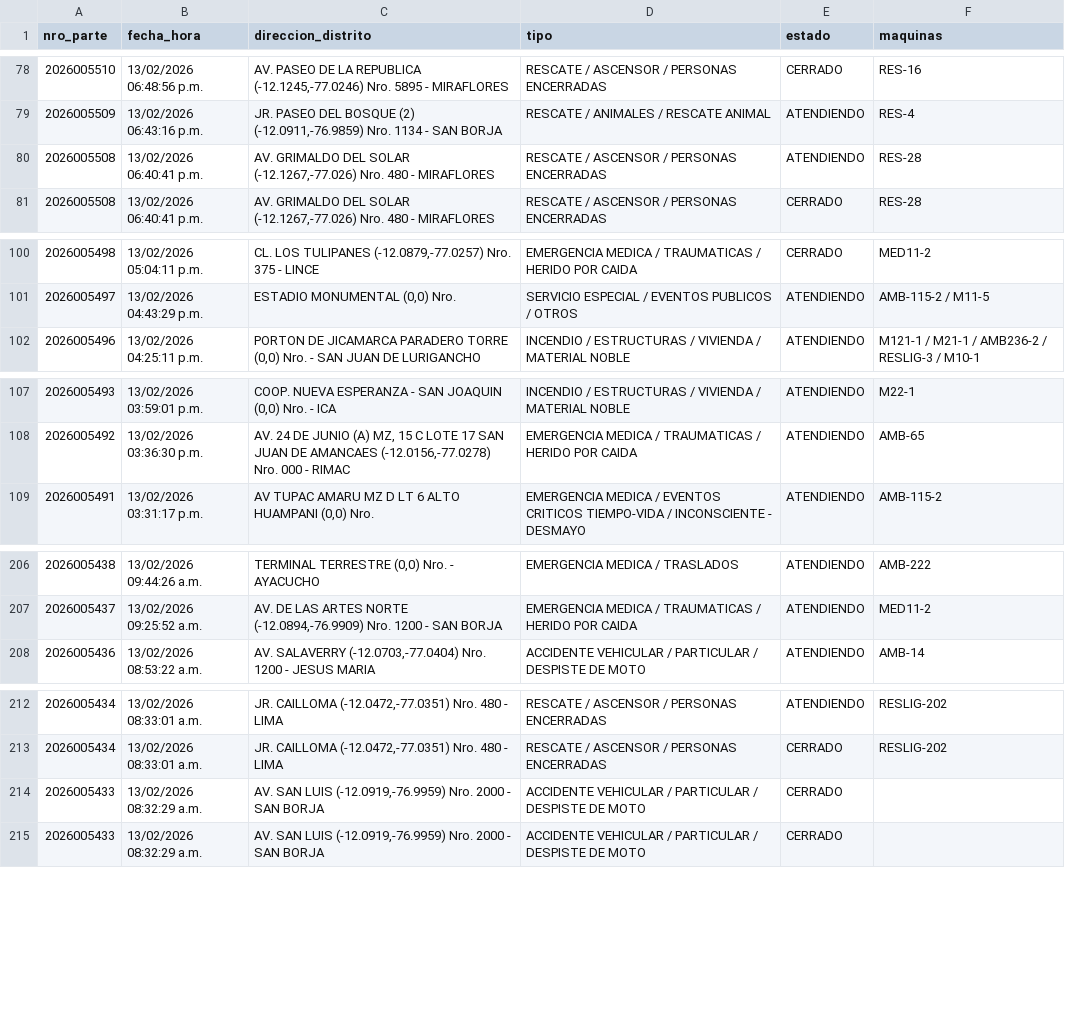
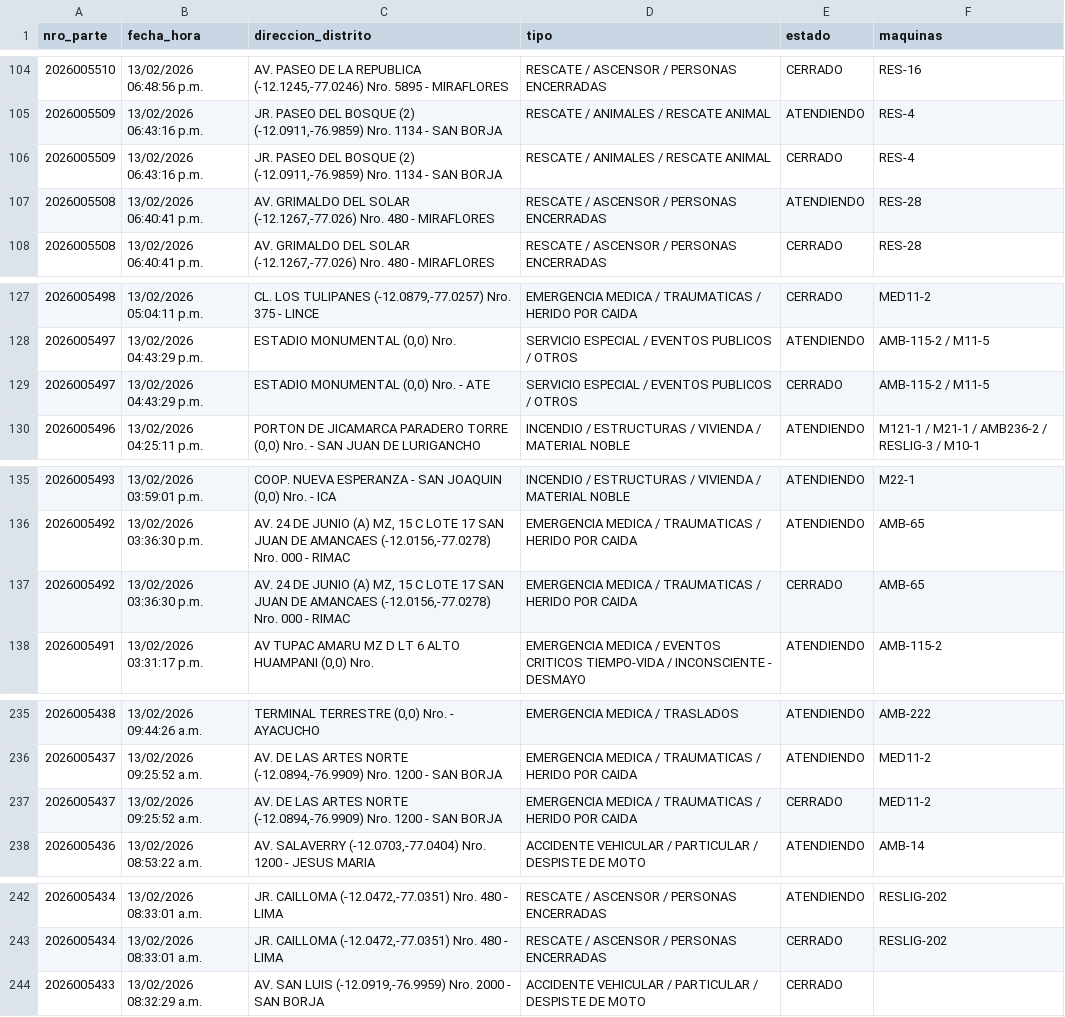
Before and after one commit to KenjiroMuriell/datamart_cgbvp, a CSV file: salida/emergencias_historico.csv, drawn as a sheet; only a part is shown, gaps mark what is left out; removed rows and columns are numbered as before the commit, all else as after; the diff covers the shown part only; the diff names each change by its address in the sheet, - before the commit and + after, or states it on an @@ line.

```diff
--- a/salida/emergencias_historico.csv
+++ b/salida/emergencias_historico.csv
+row 106: 2026005509 | 13/02/2026 06:43:16 p.m. | JR. PASEO DEL BOSQUE (2) (-12.0911,-76.9859) Nro. 1134 - SAN BORJA | RESCATE / ANIMALES / RESCATE ANIMAL | CERRADO | RES-4
+row 129: 2026005497 | 13/02/2026 04:43:29 p.m. | ESTADIO MONUMENTAL (0,0) Nro. - ATE | SERVICIO ESPECIAL / EVENTOS PUBLICOS / OTROS | CERRADO | AMB-115-2 / M11-5
+row 137: 2026005492 | 13/02/2026 03:36:30 p.m. | AV. 24 DE JUNIO (A) MZ, 15 C LOTE 17 SAN JUAN DE AMANCAES (-12.0156,-77.0278) Nro. 000 - RIMAC | EMERGENCIA MEDICA / TRAUMATICAS / HERIDO POR CAIDA | CERRADO | AMB-65
+row 237: 2026005437 | 13/02/2026 09:25:52 a.m. | AV. DE LAS ARTES NORTE (-12.0894,-76.9909) Nro. 1200 - SAN BORJA | EMERGENCIA MEDICA / TRAUMATICAS / HERIDO POR CAIDA | CERRADO | MED11-2
-row 214: 2026005433 | 13/02/2026 08:32:29 a.m. | AV. SAN LUIS (-12.0919,-76.9959) Nro. 2000 - SAN BORJA | ACCIDENTE VEHICULAR / PARTICULAR / DESPISTE DE MOTO | CERRADO
```
Also changed, not shown: 26 added rows and 1 edited cell elsewhere in this file.
